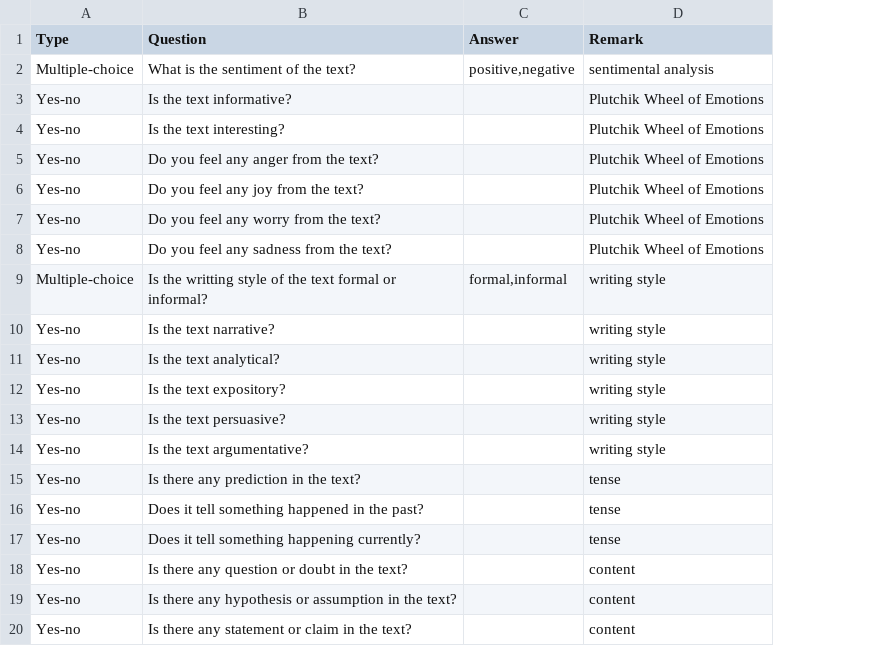
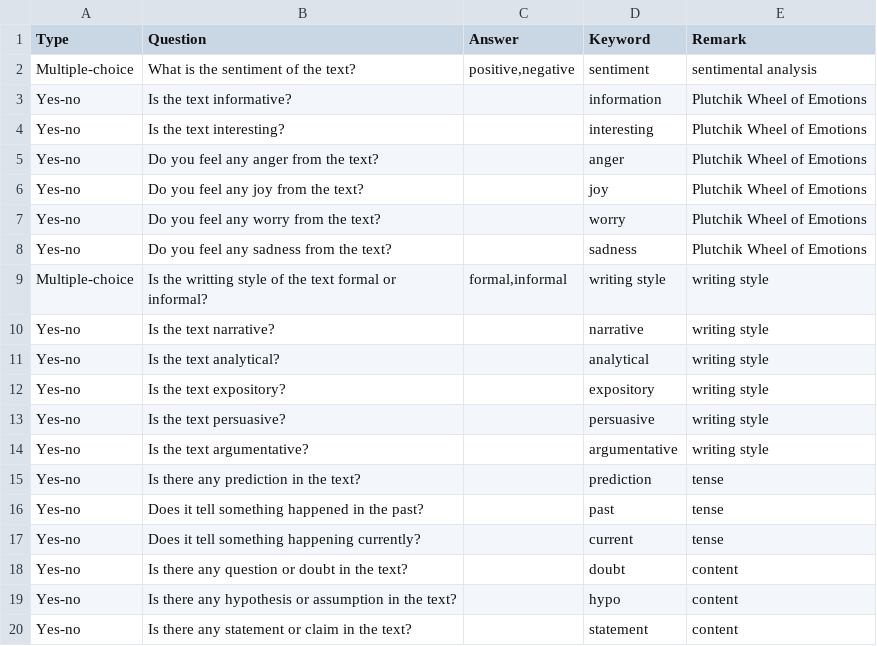
Before and after one commit to yizhouzhao/Questionnaire, a CSV file: questions/basicquestions.csv, drawn as a sheet; the diff names each change by its address in the sheet, - before the commit and + after, or states it on an @@ line.

```diff
--- a/questions/basicquestions.csv
+++ b/questions/basicquestions.csv
+column D (Keyword), rows 2-20: sentiment | information | interesting | anger | joy | worry | sadness | writing style | narrative | analytical | expository | persuasive | argumentative | prediction | past | current | doubt | hypo | statement
```
Also changed, not shown: 2 other files.
